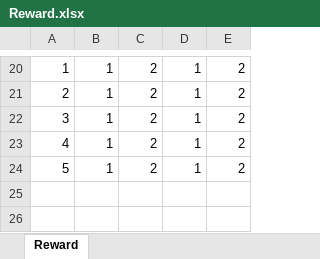
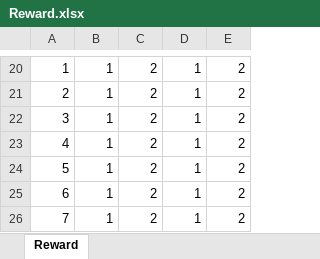
Before and after one commit to luyuancpp/mmorpg, an Excel workbook: bin/config/xlsx/Reward.xlsx, sheet Reward, drawn as a sheet; only a part is shown, gaps mark what is left out; values as stored, in another font and other column widths than the file's, no borders; the diff names each change by its address in the sheet, - before the commit and + after, or states it on an @@ line.

```diff
--- a/bin/config/xlsx/Reward.xlsx (sheet Reward)
+++ b/bin/config/xlsx/Reward.xlsx (sheet Reward)
+row 25: 6 | 1 | 2 | 1 | 2
+row 26: 7 | 1 | 2 | 1 | 2
```
Also changed, not shown: bin/config/xlsx/tip/Tip.xlsx, 54 other files.
